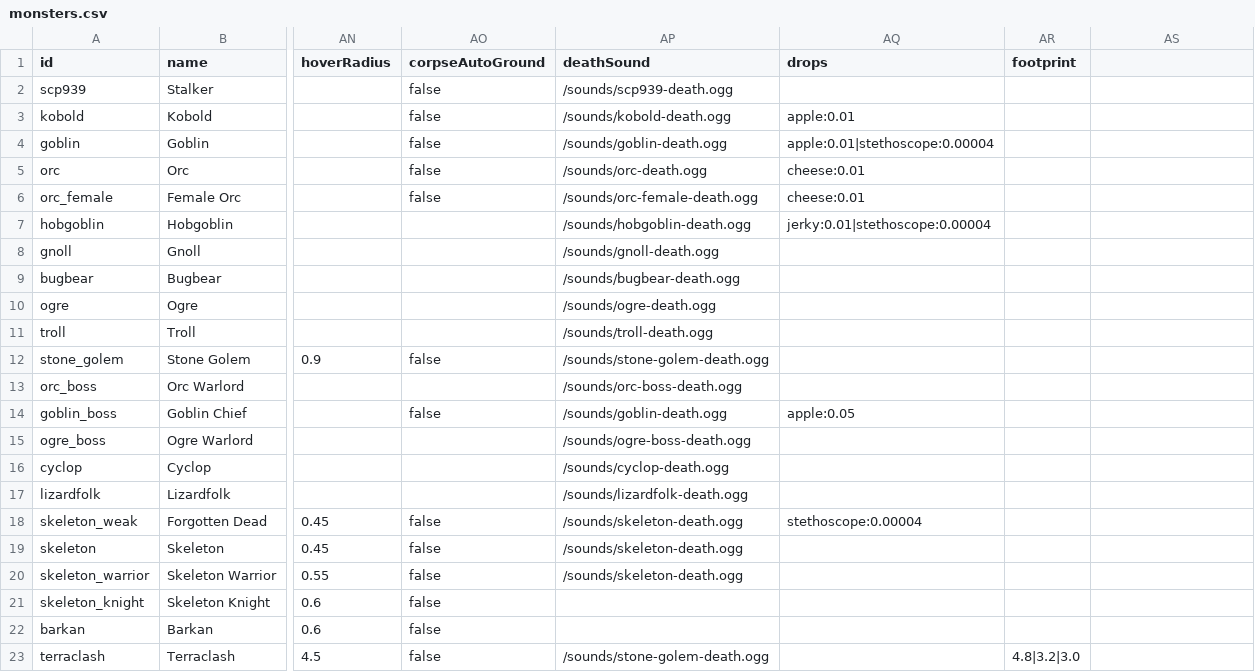
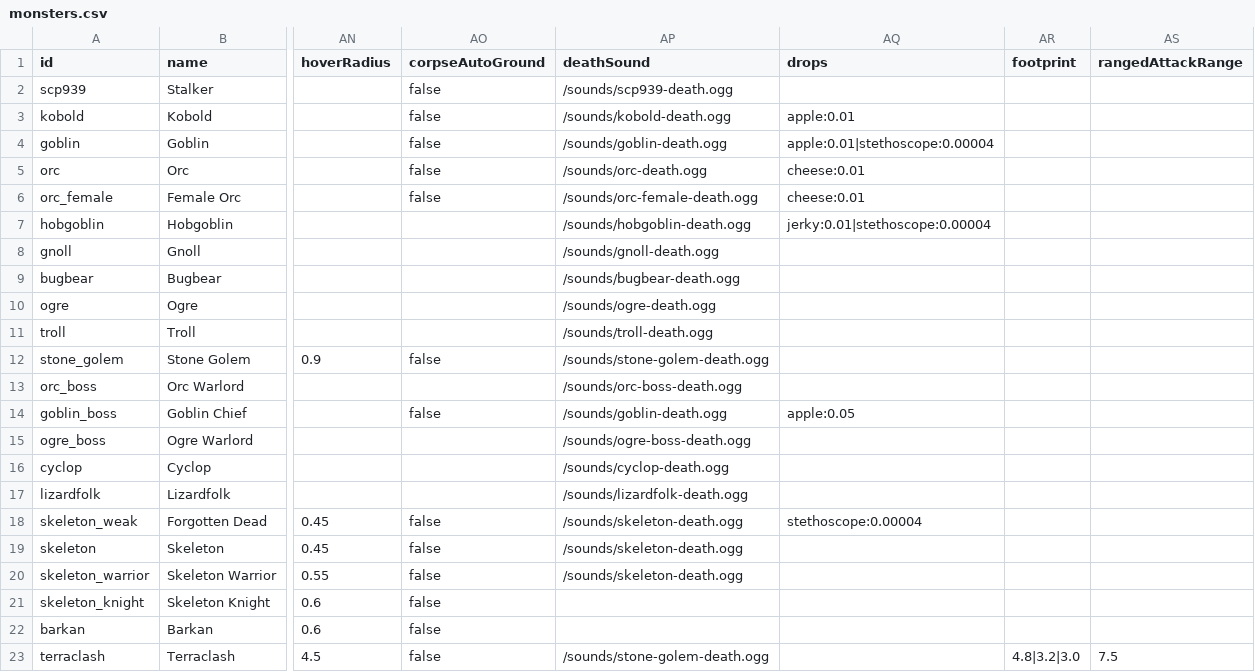
Before and after one commit to DaedalGames/OpenMMO, a CSV file: data-src/monsters.csv, drawn as a sheet; only a part is shown, gaps mark what is left out; the diff names each change by its address in the sheet, - before the commit and + after, or states it on an @@ line.

```diff
--- a/data-src/monsters.csv
+++ b/data-src/monsters.csv
-AS1: (empty)
+AS1: rangedAttackRange
-AS23 (rangedAttackRange): (empty)
+AS23 (rangedAttackRange): 7.5
```
Also changed, not shown: 29 other files.
